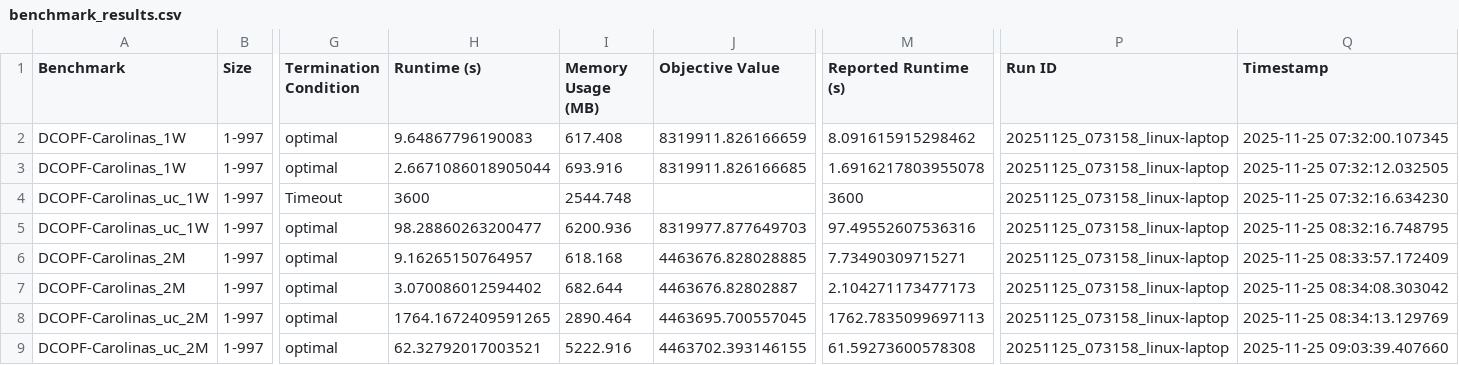
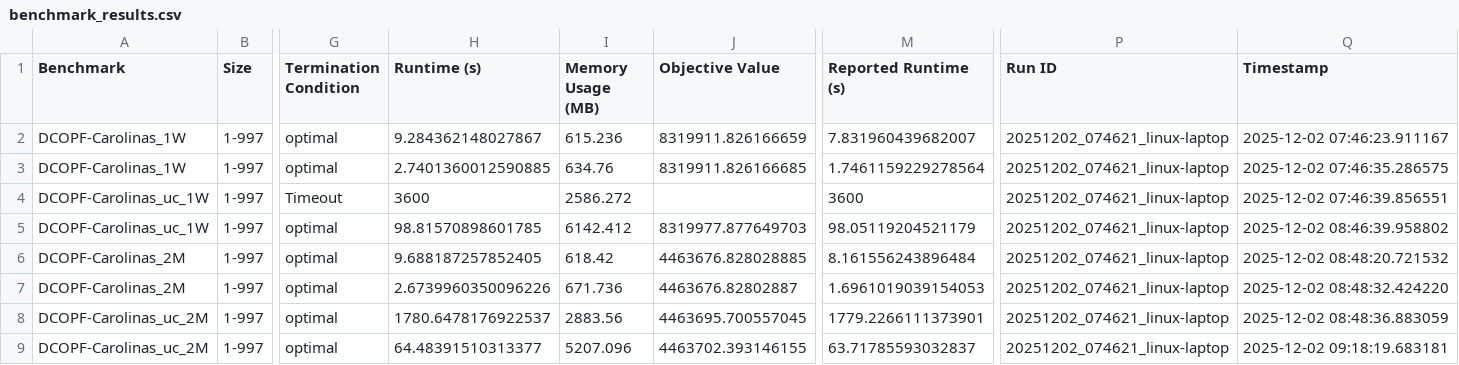
Before and after one commit to open-energy-transition/solver-benchmark, a CSV file: results/benchmark_results.csv, drawn as a sheet; only a part is shown, gaps mark what is left out; the diff covers the shown part only; the diff names each change by its address in the sheet, - before the commit and + after, or states it on an @@ line.

```diff
--- a/results/benchmark_results.csv
+++ b/results/benchmark_results.csv
-H2 (Runtime (s)): 9.64867796190083
+H2 (Runtime (s)): 9.284362148027867
-I2 (Memory Usage (MB)): 617.408
+I2 (Memory Usage (MB)): 615.236
-M2 (Reported Runtime (s)): 8.091615915298462
+M2 (Reported Runtime (s)): 7.831960439682007
-P2:P9 (Run ID): 20251125_073158_linux-laptop
+P2:P9 (Run ID): 20251202_074621_linux-laptop
-Q2 (Timestamp): 2025-11-25 07:32:00.107345
+Q2 (Timestamp): 2025-12-02 07:46:23.911167
-H3 (Runtime (s)): 2.6671086018905044
+H3 (Runtime (s)): 2.7401360012590885
-I3 (Memory Usage (MB)): 693.916
+I3 (Memory Usage (MB)): 634.76
-M3 (Reported Runtime (s)): 1.6916217803955078
+M3 (Reported Runtime (s)): 1.7461159229278564
-Q3 (Timestamp): 2025-11-25 07:32:12.032505
+Q3 (Timestamp): 2025-12-02 07:46:35.286575
-I4 (Memory Usage (MB)): 2544.748
+I4 (Memory Usage (MB)): 2586.272
-Q4 (Timestamp): 2025-11-25 07:32:16.634230
+Q4 (Timestamp): 2025-12-02 07:46:39.856551
-H5 (Runtime (s)): 98.28860263200477
+H5 (Runtime (s)): 98.81570898601785
-I5 (Memory Usage (MB)): 6200.936
+I5 (Memory Usage (MB)): 6142.412
-M5 (Reported Runtime (s)): 97.49552607536316
+M5 (Reported Runtime (s)): 98.05119204521179
-Q5 (Timestamp): 2025-11-25 08:32:16.748795
+Q5 (Timestamp): 2025-12-02 08:46:39.958802
-H6 (Runtime (s)): 9.16265150764957
+H6 (Runtime (s)): 9.688187257852405
-I6 (Memory Usage (MB)): 618.168
+I6 (Memory Usage (MB)): 618.42
-M6 (Reported Runtime (s)): 7.73490309715271
+M6 (Reported Runtime (s)): 8.161556243896484
-Q6 (Timestamp): 2025-11-25 08:33:57.172409
+Q6 (Timestamp): 2025-12-02 08:48:20.721532
-H7 (Runtime (s)): 3.070086012594402
+H7 (Runtime (s)): 2.6739960350096226
-I7 (Memory Usage (MB)): 682.644
+I7 (Memory Usage (MB)): 671.736
-M7 (Reported Runtime (s)): 2.104271173477173
+M7 (Reported Runtime (s)): 1.6961019039154053
-Q7 (Timestamp): 2025-11-25 08:34:08.303042
+Q7 (Timestamp): 2025-12-02 08:48:32.424220
-H8 (Runtime (s)): 1764.1672409591265
+H8 (Runtime (s)): 1780.6478176922537
-I8 (Memory Usage (MB)): 2890.464
+I8 (Memory Usage (MB)): 2883.56
-M8 (Reported Runtime (s)): 1762.7835099697113
+M8 (Reported Runtime (s)): 1779.2266111373901
-Q8 (Timestamp): 2025-11-25 08:34:13.129769
+Q8 (Timestamp): 2025-12-02 08:48:36.883059
-H9 (Runtime (s)): 62.32792017003521
+H9 (Runtime (s)): 64.48391510313377
-I9 (Memory Usage (MB)): 5222.916
+I9 (Memory Usage (MB)): 5207.096
-M9 (Reported Runtime (s)): 61.59273600578308
+M9 (Reported Runtime (s)): 63.71785593032837
-Q9 (Timestamp): 2025-11-25 09:03:39.407660
+Q9 (Timestamp): 2025-12-02 09:18:19.683181
```
Also changed, not shown: 4 added rows and 20 edited cells elsewhere in this file, results/benchmark_results_mean_stddev.csv, 1 other file.
